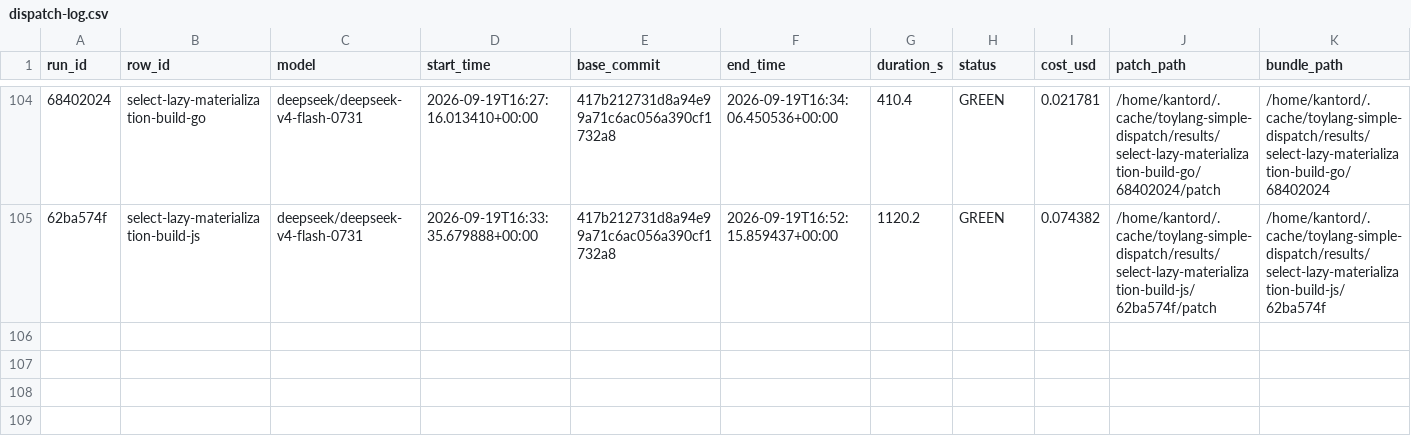
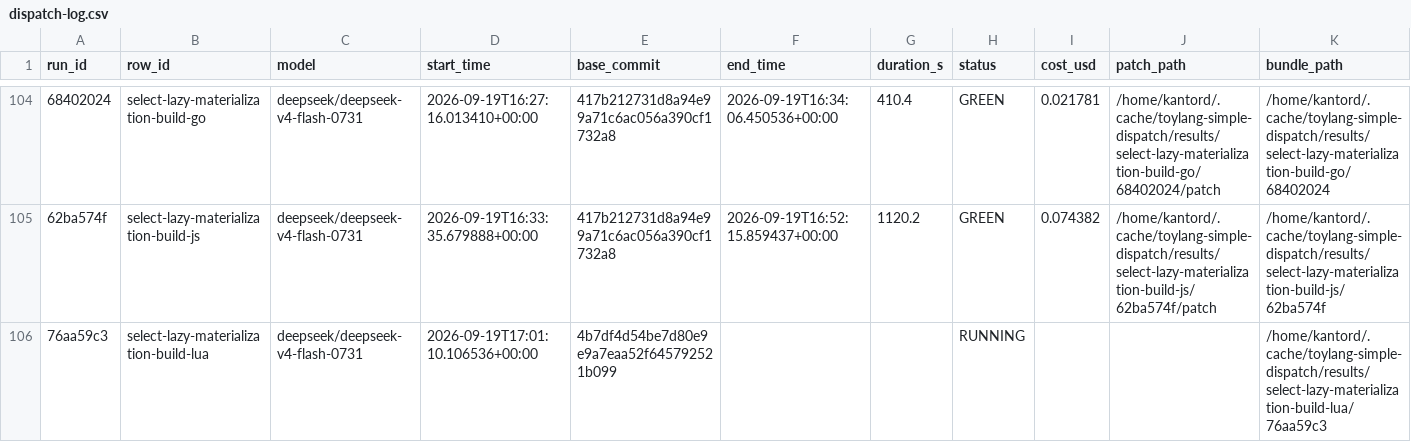
Before and after one commit to kantord/toylang, a CSV file: plans/dispatch-log.csv, drawn as a sheet; only a part is shown, gaps mark what is left out; rows hold the shown columns only; the diff names each change by its address in the sheet, - before the commit and + after, or states it on an @@ line.

```diff
--- a/plans/dispatch-log.csv
+++ b/plans/dispatch-log.csv
+row 106: 76aa59c3 | select-lazy-materialization-build-lua | deepseek/deepseek-v4-flash-0731 | 2026-09-19T17:01:10.106536+00:00 | 4b7df4d54be7d80e9e9a7eaa52f645792521b099 |  |  | RUNNING |  |  | /home/kantord/.cache/toylang-simple-dispatch/results/select-lazy-materialization-build-lua/76aa59c3
```
Also changed, not shown: 1 other file.
